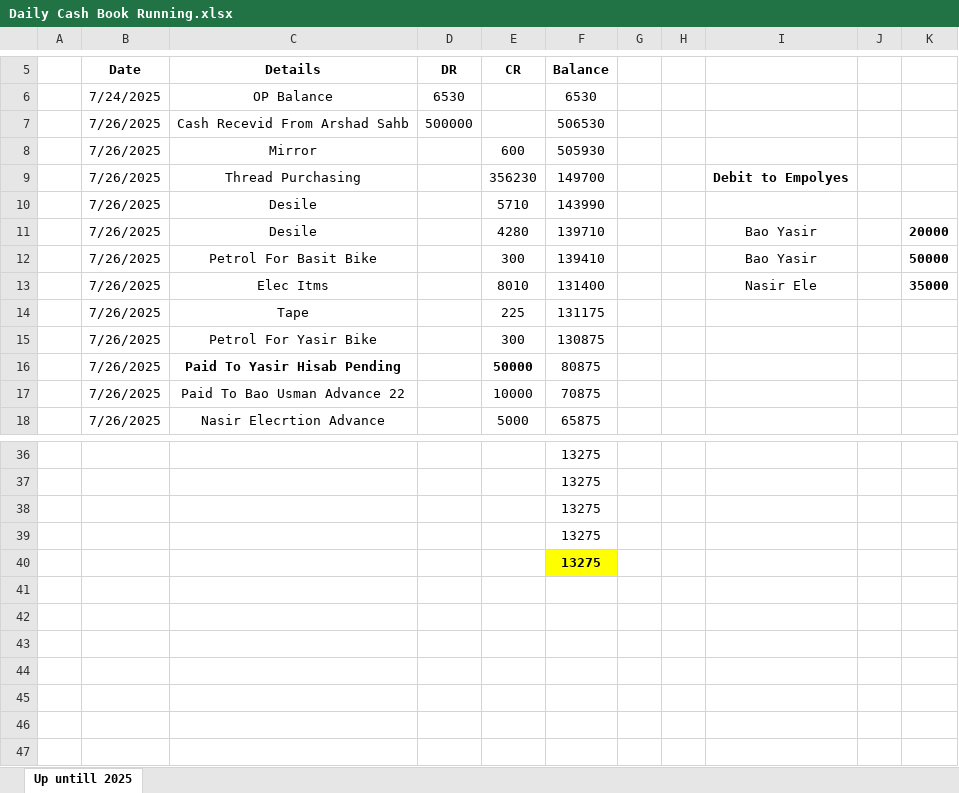
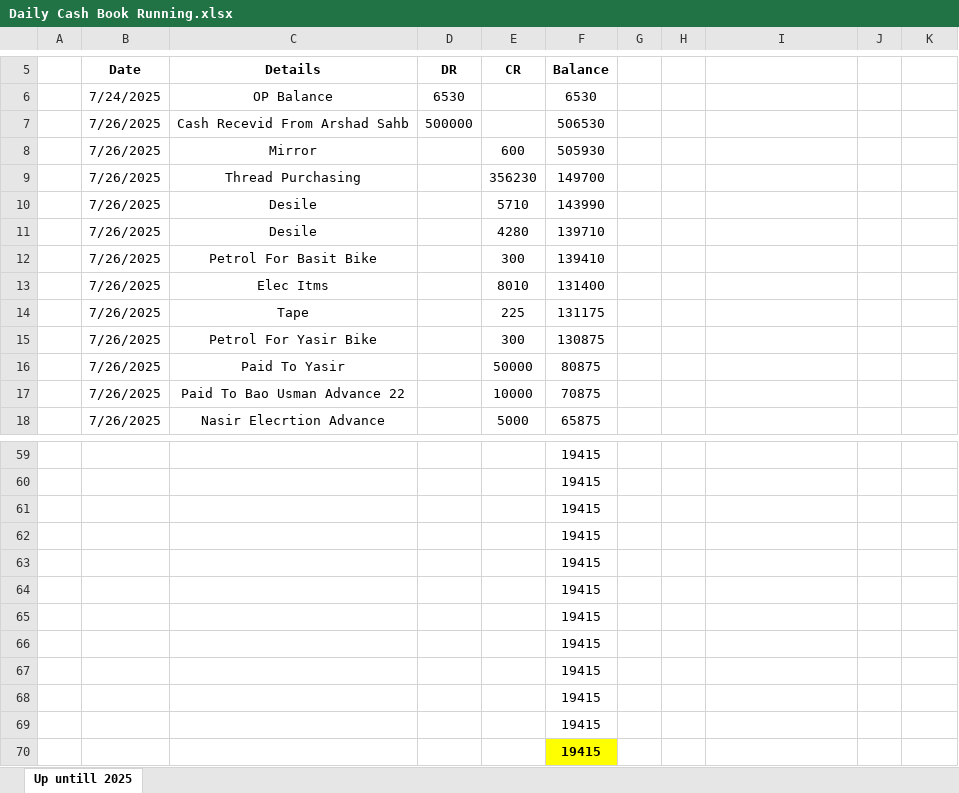
Before and after one commit to mianIndustries/Mian-Industries, an Excel workbook: Cash Book/Daily Cash Book Running.xlsx, sheet Up untill 2025, drawn as a sheet; only a part is shown, gaps mark what is left out; values as stored, in another font and other column widths than the file's, no borders; addresses are those after the commit; the diff covers the shown part only; the diff names each change by its address in the sheet, - before the commit and + after, or states it on an @@ line.

```diff
--- a/Cash Book/Daily Cash Book Running.xlsx (sheet Up untill 2025)
+++ b/Cash Book/Daily Cash Book Running.xlsx (sheet Up untill 2025)
-I9: Debit to Empolyes
+I9: (empty)
-I11:I12: Bao Yasir
+I11:I12: (empty)
-K11: 20000
+K11: (empty)
-K12: 50000
+K12: (empty)
-I13: Nasir Ele
+I13: (empty)
-K13: 35000
+K13: (empty)
-C16 (Details): Paid To Yasir Hisab Pending
+C16 (Details): Paid To Yasir
-C16 bold: on
+C16 bold: off
-E16 bold: on
+E16 bold: off
-F59:F63 (Balance): 13275
+F59:F63 (Balance): 19415
@@ F63 bold: on → off, fill: #FFFF00 → none @@
+row 64:  |  |  |  |  | 19415
+row 65:  |  |  |  |  | 19415
+row 66:  |  |  |  |  | 19415
+row 67:  |  |  |  |  | 19415
+row 68:  |  |  |  |  | 19415
+row 69:  |  |  |  |  | 19415
+row 70:  |  |  |  |  | 19415
```
Also changed, not shown: 23 added rows elsewhere in this sheet, Cash Book/Expenditure Mian Anjum Saeed.xlsx, Cash Book/Expenditure Mian Arshad.xlsx, 3 other files.
